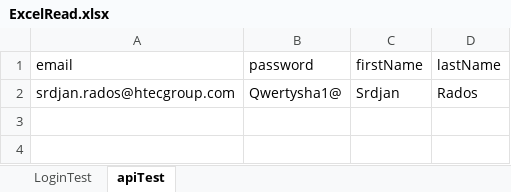
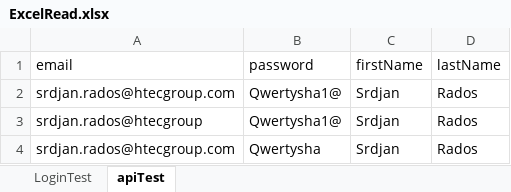
Before and after one commit to luka-makojevic/shelf, an Excel workbook: qa/src/main/resources/ExcelRead.xlsx, sheet apiTest, drawn as a sheet; values as stored, in another font and other column widths than the file's, no borders; the diff names each change by its address in the sheet, - before the commit and + after, or states it on an @@ line.

```diff
--- a/qa/src/main/resources/ExcelRead.xlsx (sheet apiTest)
+++ b/qa/src/main/resources/ExcelRead.xlsx (sheet apiTest)
+row 3: srdjan.rados@htecgroup | Qwertysha1@ | Srdjan | Rados
+row 4: srdjan.rados@htecgroup.com | Qwertysha | Srdjan | Rados
```
Also changed, not shown: 5 other files.
